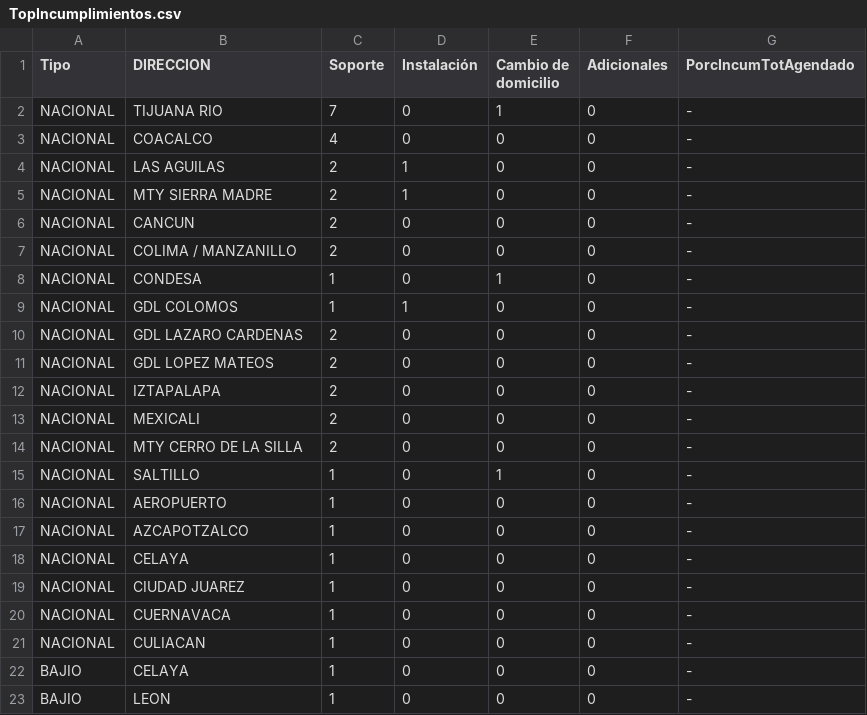
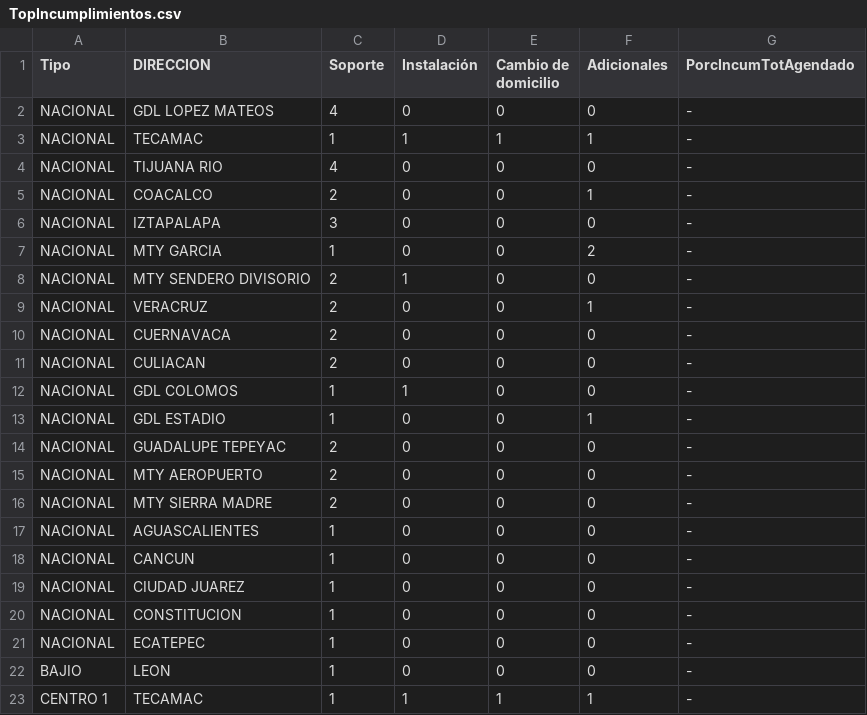
Before and after one commit to tpmineriadatos/tpmineriadatos.github.io, a CSV file: MineriaDD/fuentes/TopIncumplimientos.csv, drawn as a sheet; only a part is shown; the diff covers the shown part only.

```diff
--- a/MineriaDD/fuentes/TopIncumplimientos.csv
+++ b/MineriaDD/fuentes/TopIncumplimientos.csv
@@ -1,23 +1,23 @@
 Tipo,DIRECCION,Soporte,Instalación,Cambio de domicilio,Adicionales,PorcIncumTotAgendado
-NACIONAL,TIJUANA RIO,7,0,1,0,-
-NACIONAL,COACALCO,4,0,0,0,-
-NACIONAL,LAS AGUILAS,2,1,0,0,-
-NACIONAL,MTY SIERRA MADRE,2,1,0,0,-
-NACIONAL,CANCUN,2,0,0,0,-
-NACIONAL,COLIMA / MANZANILLO,2,0,0,0,-
-NACIONAL,CONDESA,1,0,1,0,-
+NACIONAL,GDL LOPEZ MATEOS,4,0,0,0,-
+NACIONAL,TECAMAC,1,1,1,1,-
+NACIONAL,TIJUANA RIO,4,0,0,0,-
+NACIONAL,COACALCO,2,0,0,1,-
+NACIONAL,IZTAPALAPA,3,0,0,0,-
+NACIONAL,MTY GARCIA,1,0,0,2,-
+NACIONAL,MTY SENDERO DIVISORIO,2,1,0,0,-
+NACIONAL,VERACRUZ,2,0,0,1,-
+NACIONAL,CUERNAVACA,2,0,0,0,-
+NACIONAL,CULIACAN,2,0,0,0,-
 NACIONAL,GDL COLOMOS,1,1,0,0,-
-NACIONAL,GDL LAZARO CARDENAS,2,0,0,0,-
-NACIONAL,GDL LOPEZ MATEOS,2,0,0,0,-
-NACIONAL,IZTAPALAPA,2,0,0,0,-
-NACIONAL,MEXICALI,2,0,0,0,-
-NACIONAL,MTY CERRO DE LA SILLA,2,0,0,0,-
-NACIONAL,SALTILLO,1,0,1,0,-
-NACIONAL,AEROPUERTO,1,0,0,0,-
-NACIONAL,AZCAPOTZALCO,1,0,0,0,-
-NACIONAL,CELAYA,1,0,0,0,-
+NACIONAL,GDL ESTADIO,1,0,0,1,-
+NACIONAL,GUADALUPE TEPEYAC,2,0,0,0,-
+NACIONAL,MTY AEROPUERTO,2,0,0,0,-
+NACIONAL,MTY SIERRA MADRE,2,0,0,0,-
+NACIONAL,AGUASCALIENTES,1,0,0,0,-
+NACIONAL,CANCUN,1,0,0,0,-
 NACIONAL,CIUDAD JUAREZ,1,0,0,0,-
-NACIONAL,CUERNAVACA,1,0,0,0,-
-NACIONAL,CULIACAN,1,0,0,0,-
-BAJIO,CELAYA,1,0,0,0,-
+NACIONAL,CONSTITUCION,1,0,0,0,-
+NACIONAL,ECATEPEC,1,0,0,0,-
 BAJIO,LEON,1,0,0,0,-
+CENTRO 1,TECAMAC,1,1,1,1,-
```
Also changed, not shown: 5 added rows, 5 removed rows and 39 edited cells elsewhere in this file, MineriaDD/fuentes/Backlog_72hs_Direcciones.csv, MineriaDD/fuentes/Backlog_Direcciones.csv, 8 other files.
